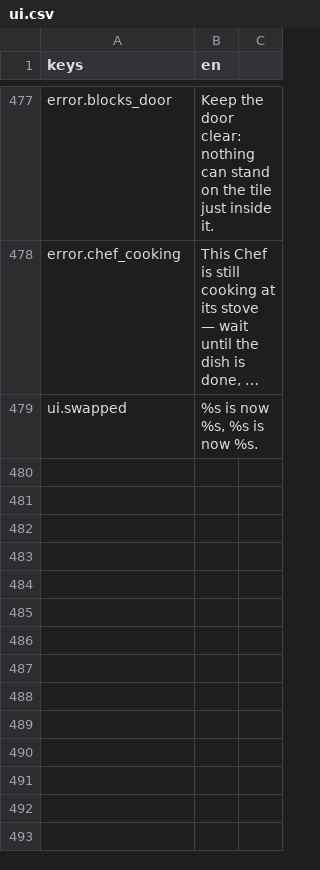
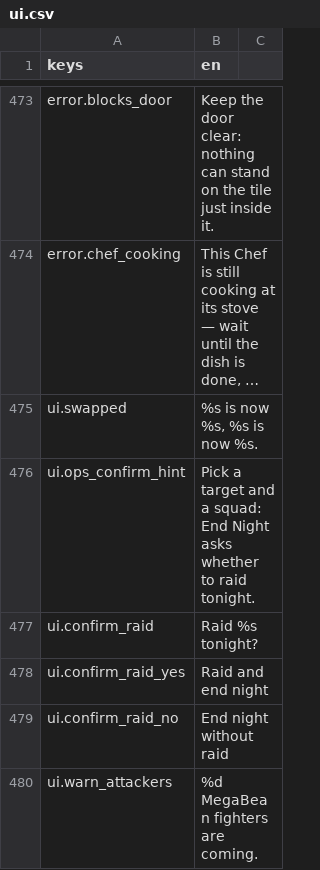
Before and after one commit to KoraWolF/cafe-sim-game, a CSV file: locale/ui.csv, drawn as a sheet; only a part is shown, gaps mark what is left out; long unchanged cells end in …; the diff covers the shown part only; the diff names each change by its address in the sheet, - before the commit and + after, or states it on an @@ line.

```diff
--- a/locale/ui.csv
+++ b/locale/ui.csv
+row 476: ui.ops_confirm_hint | Pick a target and a squad: End Night asks whether to raid tonight.
+row 477: ui.confirm_raid | Raid %s tonight?
+row 478: ui.confirm_raid_yes | Raid and end night
+row 479: ui.confirm_raid_no | End night without raid
+row 480: ui.warn_attackers | %d MegaBean fighters are coming.
```
Also changed, not shown: 4 added rows, 4 removed rows and 1 edited cell elsewhere in this file, 8 other files.
